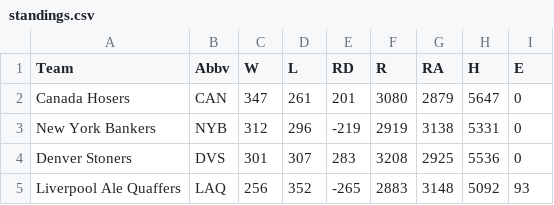
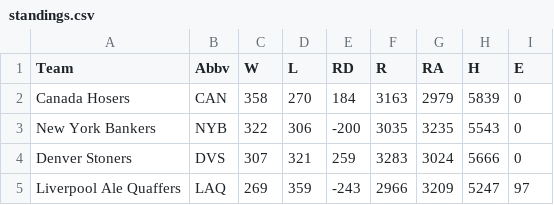
Before and after one commit to markd315/fantasy-baseball-scramble, a CSV file: leagues/completed-league/standings.csv, drawn as a sheet.

```diff
--- a/leagues/completed-league/standings.csv
+++ b/leagues/completed-league/standings.csv
@@ -1,5 +1,5 @@
 Team,Abbv,W,L,RD,R,RA,H,E
-Canada Hosers,CAN,347,261,201,3080,2879,5647,0
-New York Bankers,NYB,312,296,-219,2919,3138,5331,0
-Denver Stoners,DVS,301,307,283,3208,2925,5536,0
-Liverpool Ale Quaffers,LAQ,256,352,-265,2883,3148,5092,93
+Canada Hosers,CAN,358,270,184,3163,2979,5839,0
+New York Bankers,NYB,322,306,-200,3035,3235,5543,0
+Denver Stoners,DVS,307,321,259,3283,3024,5666,0
+Liverpool Ale Quaffers,LAQ,269,359,-243,2966,3209,5247,97
```
Also changed, not shown: 28 other files.
